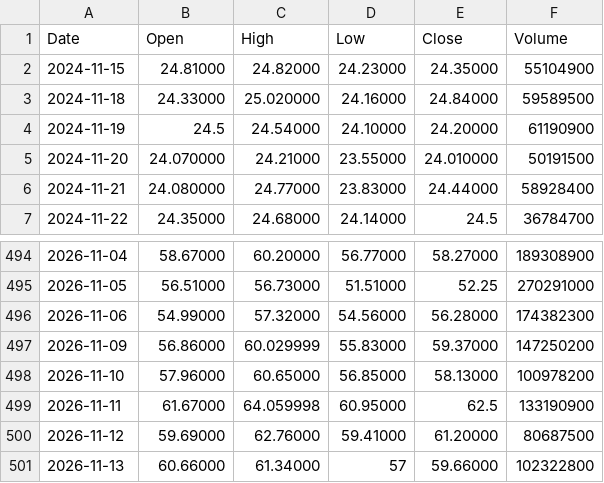
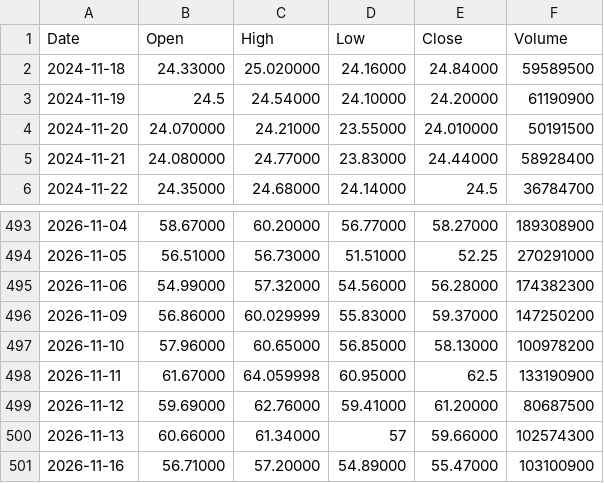
Before and after one commit to pavlyku-ux/ibi-data, a CSV file: data/INTC.csv, drawn as a sheet; only a part is shown, gaps mark what is left out.

Commit message:
INTC 2026-11-17

```diff
--- a/data/INTC.csv
+++ b/data/INTC.csv
@@ -1,3 +1,2 @@
 Date,Open,High,Low,Close,Volume
-2024-11-15,24.81000,24.82000,24.23000,24.35000,55104900
 2024-11-18,24.33000,25.020000,24.16000,24.84000,59589500
@@ -500,2 +499,3 @@ Date,Open,High,Low,Close,Volume
 2026-11-12,59.69000,62.76000,59.41000,61.20000,80687500
-2026-11-13,60.66000,61.34000,57,59.66000,102322800
+2026-11-13,60.66000,61.34000,57,59.66000,102574300
+2026-11-16,56.71000,57.20000,54.89000,55.47000,103100900
```
